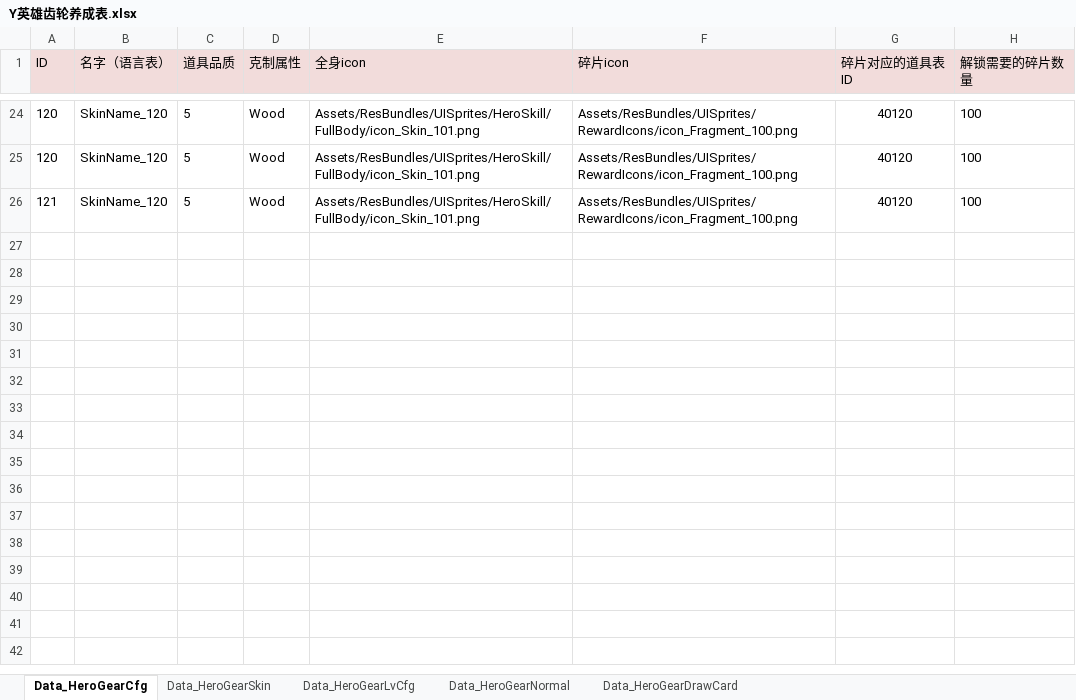
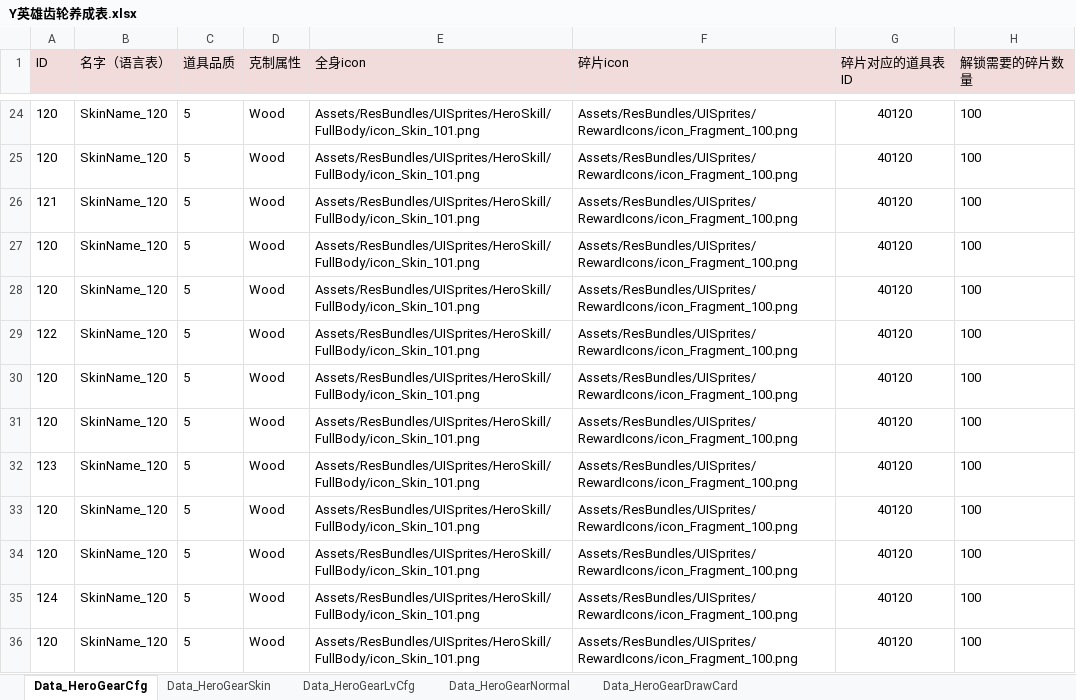
Before and after one commit to ZhouJun2303/TestGitButler, an Excel workbook: Y英雄齿轮养成表.xlsx, sheet Data_HeroGearCfg, drawn as a sheet; only a part is shown, gaps mark what is left out; values as stored, in another font and other column widths than the file's, no borders; the diff names each change by its address in the sheet, - before the commit and + after, or states it on an @@ line.

```diff
--- a/Y英雄齿轮养成表.xlsx (sheet Data_HeroGearCfg)
+++ b/Y英雄齿轮养成表.xlsx (sheet Data_HeroGearCfg)
+row 27: 120 | SkinName_120 | 5 | Wood | Assets/ResBundles/UISprites/HeroSkill/FullBody/icon_Skin_101.png | Assets/ResBundles/UISprites/RewardIcons/icon_Fragment_100.png | 40120 | 100
+row 28: 120 | SkinName_120 | 5 | Wood | Assets/ResBundles/UISprites/HeroSkill/FullBody/icon_Skin_101.png | Assets/ResBundles/UISprites/RewardIcons/icon_Fragment_100.png | 40120 | 100
+row 29: 122 | SkinName_120 | 5 | Wood | Assets/ResBundles/UISprites/HeroSkill/FullBody/icon_Skin_101.png | Assets/ResBundles/UISprites/RewardIcons/icon_Fragment_100.png | 40120 | 100
+row 30: 120 | SkinName_120 | 5 | Wood | Assets/ResBundles/UISprites/HeroSkill/FullBody/icon_Skin_101.png | Assets/ResBundles/UISprites/RewardIcons/icon_Fragment_100.png | 40120 | 100
+row 31: 120 | SkinName_120 | 5 | Wood | Assets/ResBundles/UISprites/HeroSkill/FullBody/icon_Skin_101.png | Assets/ResBundles/UISprites/RewardIcons/icon_Fragment_100.png | 40120 | 100
+row 32: 123 | SkinName_120 | 5 | Wood | Assets/ResBundles/UISprites/HeroSkill/FullBody/icon_Skin_101.png | Assets/ResBundles/UISprites/RewardIcons/icon_Fragment_100.png | 40120 | 100
+row 33: 120 | SkinName_120 | 5 | Wood | Assets/ResBundles/UISprites/HeroSkill/FullBody/icon_Skin_101.png | Assets/ResBundles/UISprites/RewardIcons/icon_Fragment_100.png | 40120 | 100
+row 34: 120 | SkinName_120 | 5 | Wood | Assets/ResBundles/UISprites/HeroSkill/FullBody/icon_Skin_101.png | Assets/ResBundles/UISprites/RewardIcons/icon_Fragment_100.png | 40120 | 100
+row 35: 124 | SkinName_120 | 5 | Wood | Assets/ResBundles/UISprites/HeroSkill/FullBody/icon_Skin_101.png | Assets/ResBundles/UISprites/RewardIcons/icon_Fragment_100.png | 40120 | 100
+row 36: 120 | SkinName_120 | 5 | Wood | Assets/ResBundles/UISprites/HeroSkill/FullBody/icon_Skin_101.png | Assets/ResBundles/UISprites/RewardIcons/icon_Fragment_100.png | 40120 | 100
```
